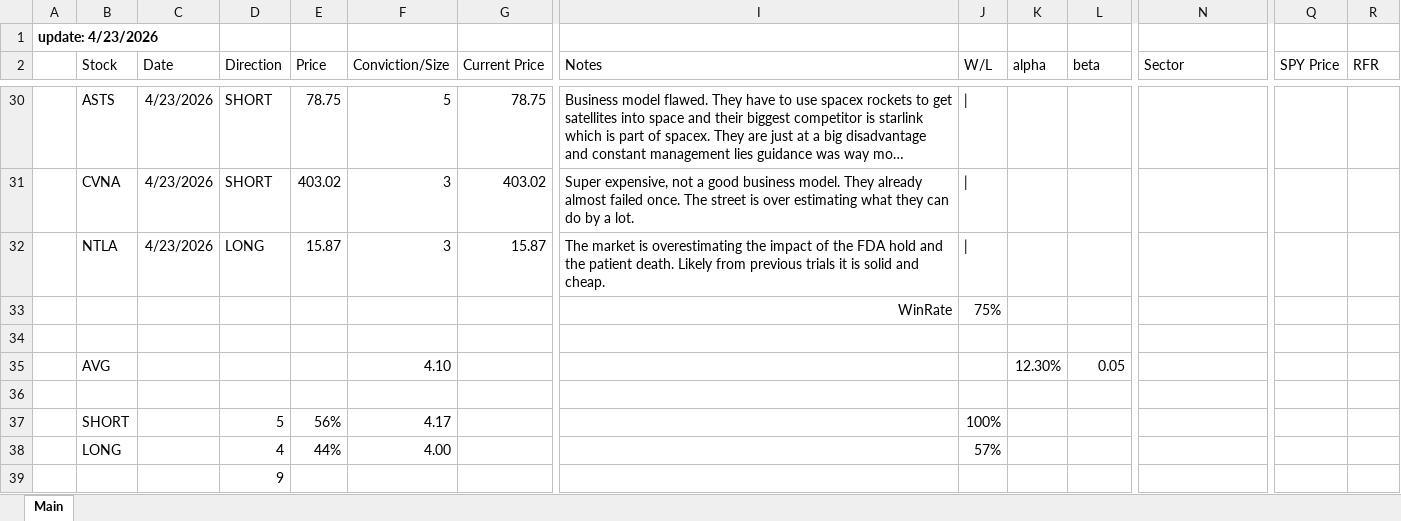
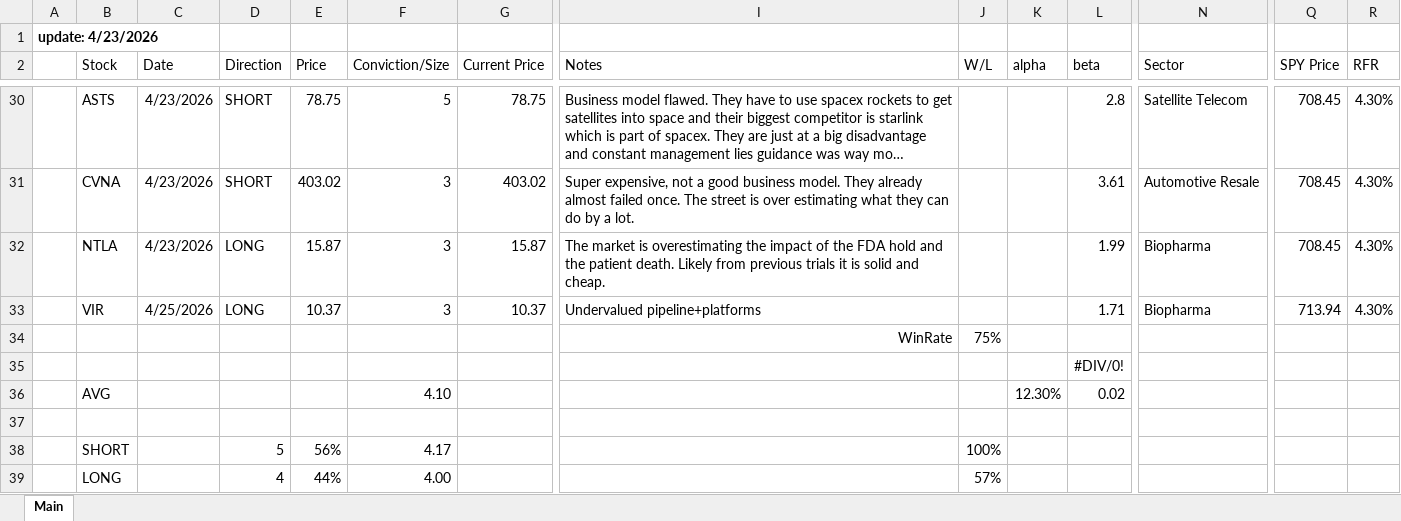
Before and after one commit to LiamRender/Portfolio-FinishedModels, an Excel workbook: ratings.xlsx, sheet Main, drawn as a sheet; only a part is shown, gaps mark what is left out; the shorter side is filled out with more unchanged rows; long unchanged cells end in …; values as stored, in another font and other column widths than the file's, no borders; addresses are those after the commit; rows hold the shown columns only; the diff covers the shown part only; the diff names each change by its address in the sheet, - before the commit and + after, or states it on an @@ line.

```diff
--- a/ratings.xlsx (sheet Main)
+++ b/ratings.xlsx (sheet Main)
-J30:J32 (W/L): |
+J30:J32 (W/L): (empty)
-L30 (beta): (empty)
+L30 (beta): 2.8
-N30 (Sector): (empty)
+N30 (Sector): Satellite Telecom
-Q30:Q32 (SPY Price): (empty)
+Q30:Q32 (SPY Price): 708.45
-R30:R32 (RFR): (empty)
+R30:R32 (RFR): 4.30%
-L31 (beta): (empty)
+L31 (beta): 3.61
-N31 (Sector): (empty)
+N31 (Sector): Automotive Resale
-L32 (beta): (empty)
+L32 (beta): 1.99
-N32 (Sector): (empty)
+N32 (Sector): Biopharma
+row 33:  | VIR | 4/25/2026 | LONG | 10.37 | 3 | 10.37 | Undervalued pipeline+platforms |  |  | 1.71 | Biopharma | 713.94 | 4.30%
-L35 (beta): (empty)
+L35 (beta): #DIV/0!
-L36 (beta): 0.05
+L36 (beta): 0.02
```
Also changed, not shown: 22 edited cells elsewhere in this sheet, formulas that keep their value.
